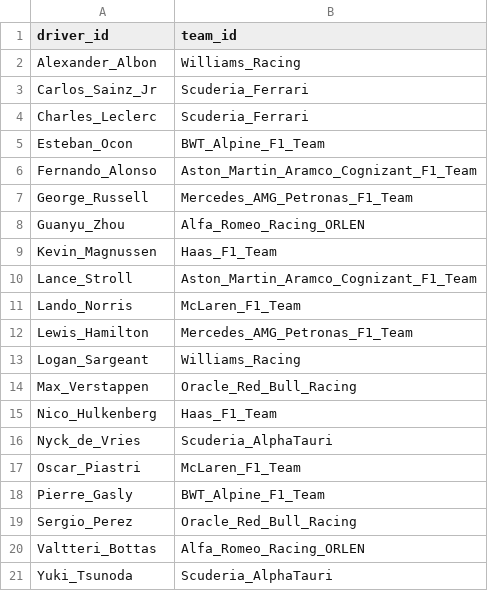
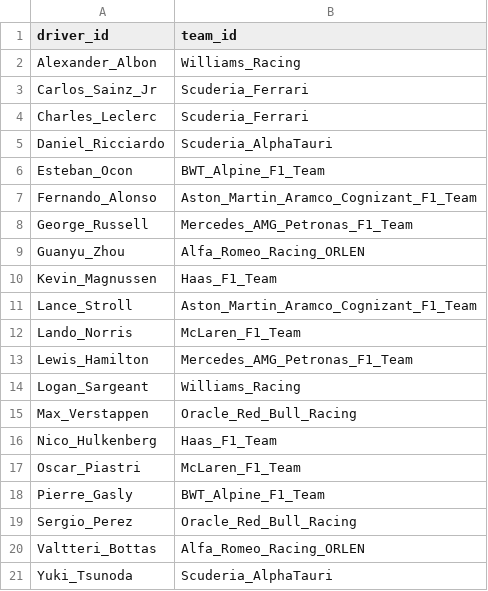
Before and after one commit to tfgjustin/formula-1, a TSV file: data/future-lineup.tsv, drawn as a sheet.

Commit message:
Update future lineups to have Danny and get rid of Nyck.

```diff
--- a/data/future-lineup.tsv
+++ b/data/future-lineup.tsv
@@ -4,2 +4,3 @@ Carlos_Sainz_Jr	Scuderia_Ferrari
 Charles_Leclerc	Scuderia_Ferrari
+Daniel_Ricciardo	Scuderia_AlphaTauri
 Esteban_Ocon	BWT_Alpine_F1_Team
@@ -15,3 +16,2 @@ Max_Verstappen	Oracle_Red_Bull_Racing
 Nico_Hulkenberg	Haas_F1_Team
-Nyck_de_Vries	Scuderia_AlphaTauri
 Oscar_Piastri	McLaren_F1_Team
```
